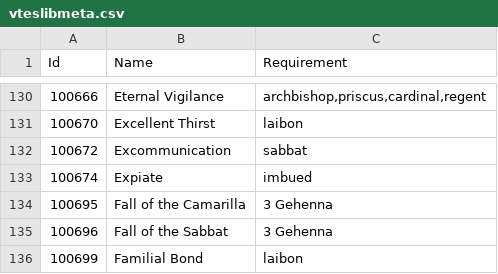
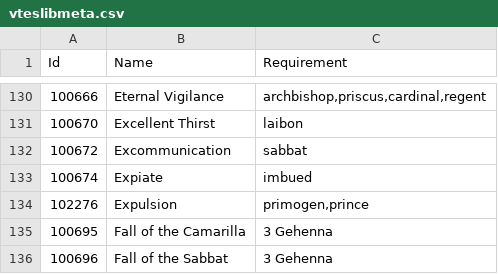
Before and after one commit to GiottoVerducci/vtescsv, a CSV file: vteslibmeta.csv, drawn as a sheet; only a part is shown, gaps mark what is left out; the shorter side is filled out with more unchanged rows; the diff names each change by its address in the sheet, - before the commit and + after, or states it on an @@ line.

```diff
--- a/vteslibmeta.csv
+++ b/vteslibmeta.csv
+row 134: 102276 | Expulsion | primogen,prince
```
Also changed, not shown: vtescrypt.csv, vteslib.csv, 3 other files.
